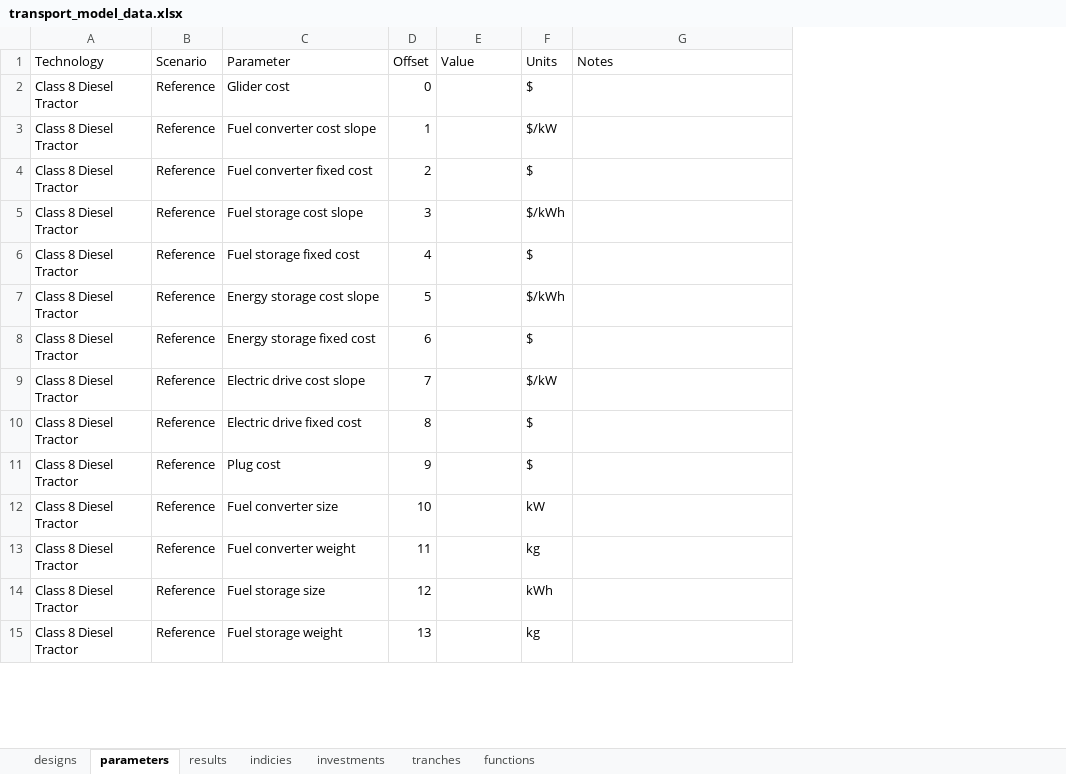
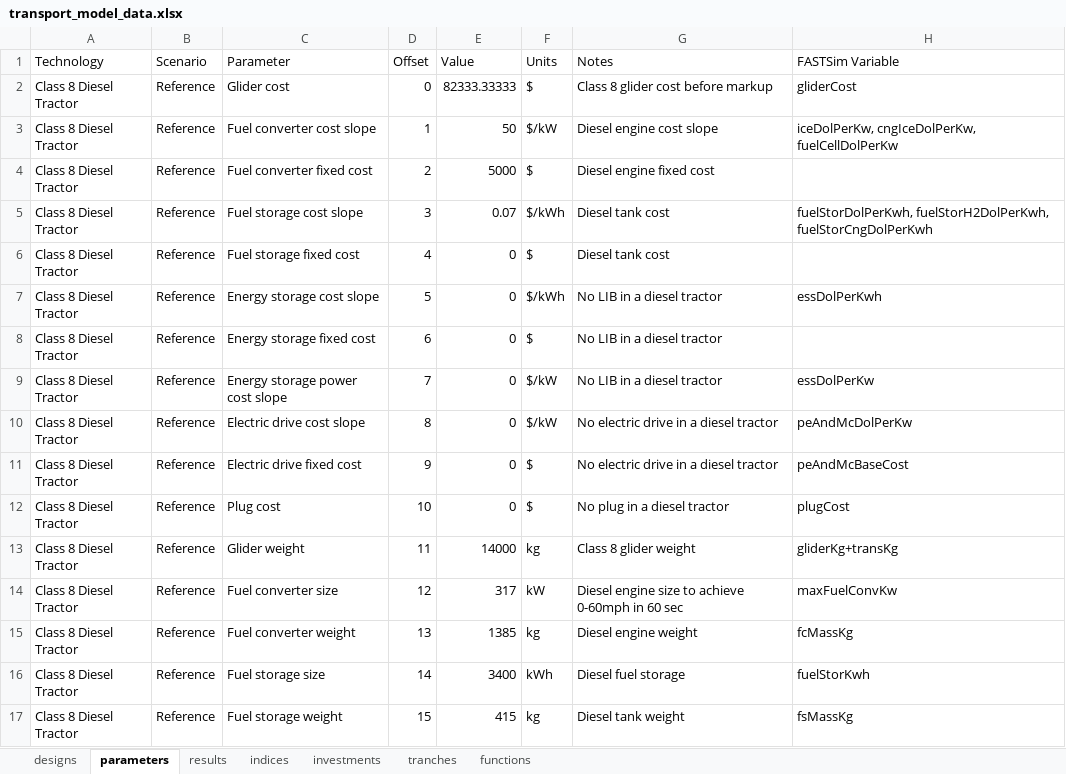
Before and after one commit to NREL/tyche, an Excel workbook: tutorial/data/transport_model_v1/transport_model_data.xlsx, sheet parameters, drawn as a sheet; only a part is shown; values as stored, in another font and other column widths than the file's, no borders; addresses are those after the commit; the diff covers the shown part only; the diff names each change by its address in the sheet, - before the commit and + after, or states it on an @@ line.

```diff
--- a/tutorial/data/transport_model_v1/transport_model_data.xlsx (sheet parameters)
+++ b/tutorial/data/transport_model_v1/transport_model_data.xlsx (sheet parameters)
-sheet tab: indicies
+sheet tab: indices
+column H (FASTSim Variable), rows 2-7: gliderCost | iceDolPerKw, cngIceDolPerKw, fuelCellDolPerKw |  | fuelStorDolPerKwh, fuelStorH2DolPerKwh, fuelStorCngDolPerKwh |  | essDolPerKwh; rows 10-12: peAndMcDolPerKw | peAndMcBaseCost | plugCost; rows 14-17: maxFuelConvKw | fcMassKg | fuelStorKwh | fsMassKg
-E2 (Value): (empty)
+E2 (Value): 82333.33333
-G2 (Notes): (empty)
+G2 (Notes): Class 8 glider cost before markup
-E3 (Value): (empty)
+E3 (Value): 50
-G3 (Notes): (empty)
+G3 (Notes): Diesel engine cost slope
-E4 (Value): (empty)
+E4 (Value): 5000
-G4 (Notes): (empty)
+G4 (Notes): Diesel engine fixed cost
-E5 (Value): (empty)
+E5 (Value): 0.07
-G5:G6 (Notes): (empty)
+G5:G6 (Notes): Diesel tank cost
-E6:E8 (Value): (empty)
+E6:E8 (Value): 0
-G7:G8 (Notes): (empty)
+G7:G8 (Notes): No LIB in a diesel tractor
+row 9: Class 8 Diesel Tractor | Reference | Energy storage power cost slope | 7 | 0 | $/kW | No LIB in a diesel tractor | essDolPerKw
-D10 (Offset): 7
+D10 (Offset): 8
-E10:E12 (Value): (empty)
+E10:E12 (Value): 0
-G10:G11 (Notes): (empty)
+G10:G11 (Notes): No electric drive in a diesel tractor
-D11 (Offset): 8
+D11 (Offset): 9
-D12 (Offset): 9
+D12 (Offset): 10
-G12 (Notes): (empty)
+G12 (Notes): No plug in a diesel tractor
+row 13: Class 8 Diesel Tractor | Reference | Glider weight | 11 | 14000 | kg | Class 8 glider weight | gliderKg+transKg
-D14 (Offset): 10
+D14 (Offset): 12
-E14 (Value): (empty)
+E14 (Value): 317
-G14 (Notes): (empty)
+G14 (Notes): Diesel engine size to achieve 0-60mph in 60 sec
-D15 (Offset): 11
+D15 (Offset): 13
-E15 (Value): (empty)
+E15 (Value): 1385
-G15 (Notes): (empty)
+G15 (Notes): Diesel engine weight
-D16 (Offset): 12
+D16 (Offset): 14
-E16 (Value): (empty)
+E16 (Value): 3400
-G16 (Notes): (empty)
+G16 (Notes): Diesel fuel storage
-D17 (Offset): 13
+D17 (Offset): 15
-E17 (Value): (empty)
+E17 (Value): 415
-G17 (Notes): (empty)
+G17 (Notes): Diesel tank weight
```
Also changed, not shown: 1 added row and 25 edited cells elsewhere in this sheet, sheet indices, sheet results, sheet functions, sheet tranches, sheet investments, sheet designs, 8 other files.
